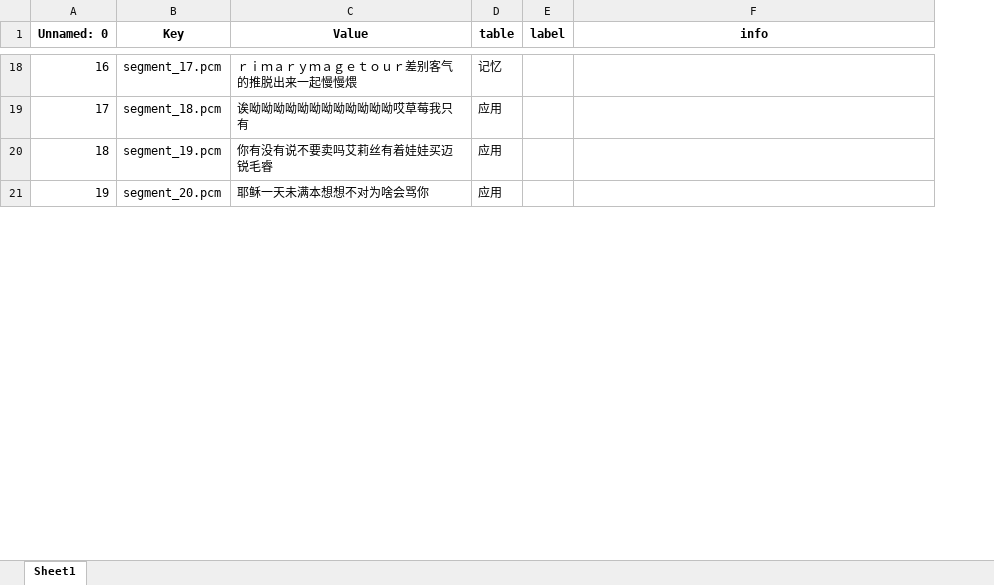
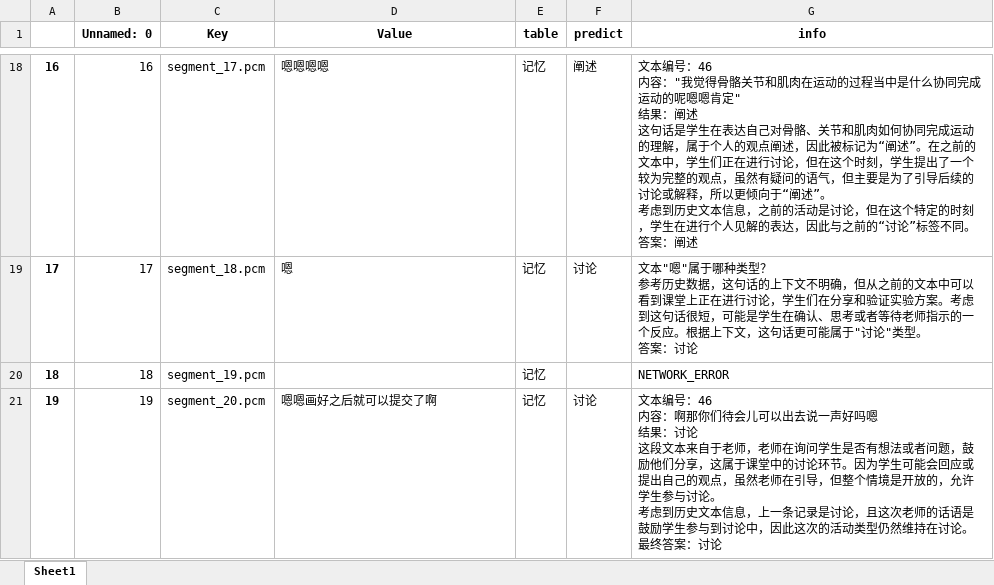
Before and after one commit to HRan2004/CognitiveEncoding, an Excel workbook: marked/result.xlsx, sheet Sheet1, drawn as a sheet; only a part is shown, gaps mark what is left out; values as stored, in another font and other column widths than the file's, no borders; removed rows and columns are numbered as before the commit, all else as after; ↵ is a line break in a cell; the diff covers the shown part only; the diff names each change by its address in the sheet, - before the commit and + after, or states it on an @@ line.

```diff
--- a/marked/result.xlsx (sheet Sheet1)
+++ b/marked/result.xlsx (sheet Sheet1)
+column A, rows 18-21: 16 | 17 | 18 | 19
-column E (label), empty
+column F (predict), rows 18-21: 阐述 | 讨论 |  | 讨论
-D18 (Value): ｒｉｍａｒｙｍａｇｅｔｏｕｒ差别客气的推脱出来一起慢慢煨
+D18 (Value): 嗯嗯嗯嗯
-G18 (info): (empty)
+G18 (info): 文本编号：46 ↵ 内容："我觉得骨骼关节和肌肉在运动的过程当中是什么协同完成运动的呢嗯嗯肯定" ↵ 结果：阐述 ↵ 这句话是学生在表达自己对骨骼、关节和肌肉如何协同完成运动的理解，属于个人的观点阐述，因此被标记为“阐述”。在之前的文本中，学生们正在进行讨论，但在这个时刻，学生提出了一个较为完整的观点，虽然有疑问的语气，但主要是为了引导后续的讨论或解释，所以更倾向于“阐述”。 ↵ 考虑到历史文本信息，之前的活动是讨论，但在这个特定的时刻，学生在进行个人见解的表达，因此与之前的“讨论”标签不同。 ↵ 答案：阐述
-D19 (Value): 诶呦呦呦呦呦呦呦呦呦呦呦呦哎草莓我只有
+D19 (Value): 嗯
-E19:E21 (table): 应用
+E19:E21 (table): 记忆
-G19 (info): (empty)
+G19 (info): 文本"嗯"属于哪种类型？ ↵ 参考历史数据，这句话的上下文不明确，但从之前的文本中可以看到课堂上正在进行讨论，学生们在分享和验证实验方案。考虑到这句话很短，可能是学生在确认、思考或者等待老师指示的一个反应。根据上下文，这句话更可能属于"讨论"类型。 ↵ 答案：讨论
-D20 (Value): 你有没有说不要卖吗艾莉丝有着娃娃买迈锐毛睿
+D20 (Value): (empty)
-G20 (info): (empty)
+G20 (info): NETWORK_ERROR
-D21 (Value): 耶稣一天未满本想想不对为啥会骂你
+D21 (Value): 嗯嗯画好之后就可以提交了啊
-G21 (info): (empty)
+G21 (info): 文本编号：46 ↵ 内容：啊那你们待会儿可以出去说一声好吗嗯 ↵ 结果：讨论 ↵ 这段文本来自于老师，老师在询问学生是否有想法或者问题，鼓励他们分享，这属于课堂中的讨论环节。因为学生可能会回应或提出自己的观点，虽然老师在引导，但整个情境是开放的，允许学生参与讨论。 ↵ 考虑到历史文本信息，上一条记录是讨论，且这次老师的话语是鼓励学生参与到讨论中，因此这次的活动类型仍然维持在讨论。 ↵ 最终答案：讨论
```
Also changed, not shown: 62 added rows and 367 edited cells elsewhere in this sheet, datasets/clean/all_data.xlsx, middle/output/text_video.xlsx, 4 other files.
